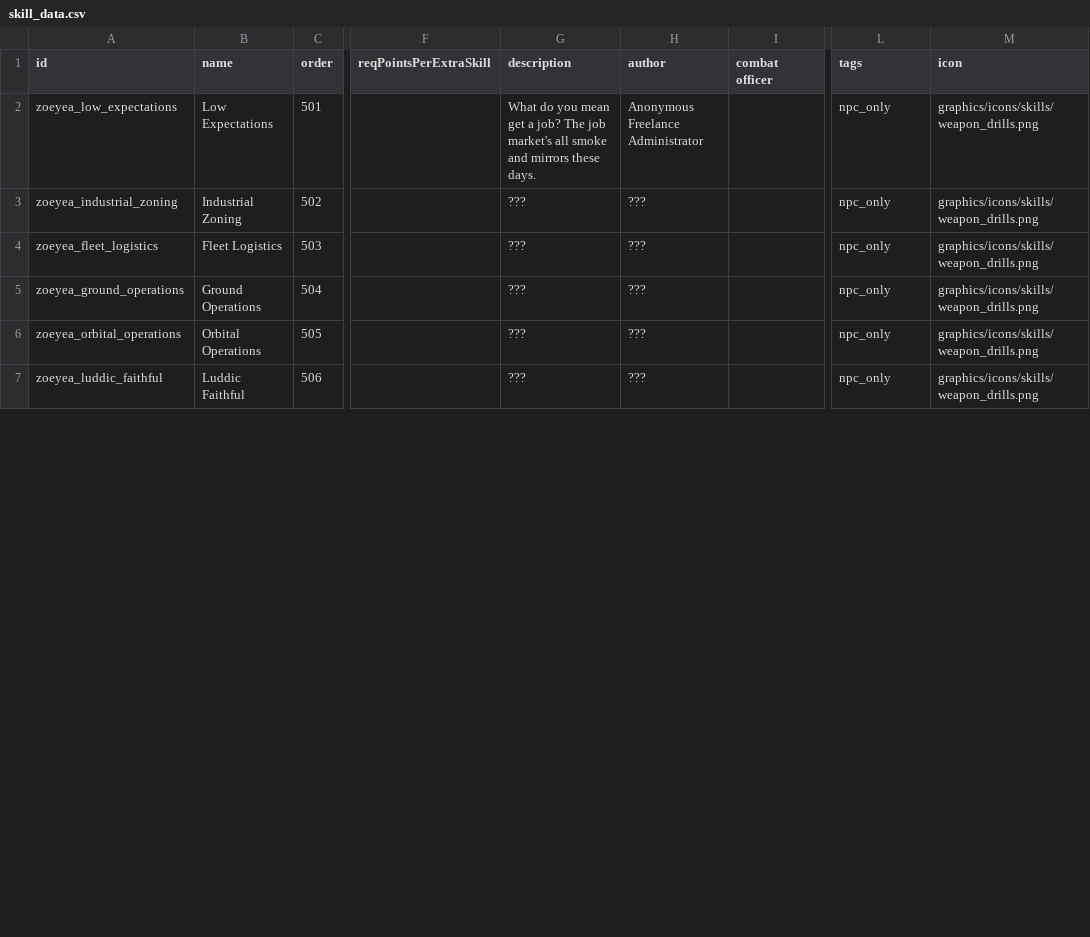
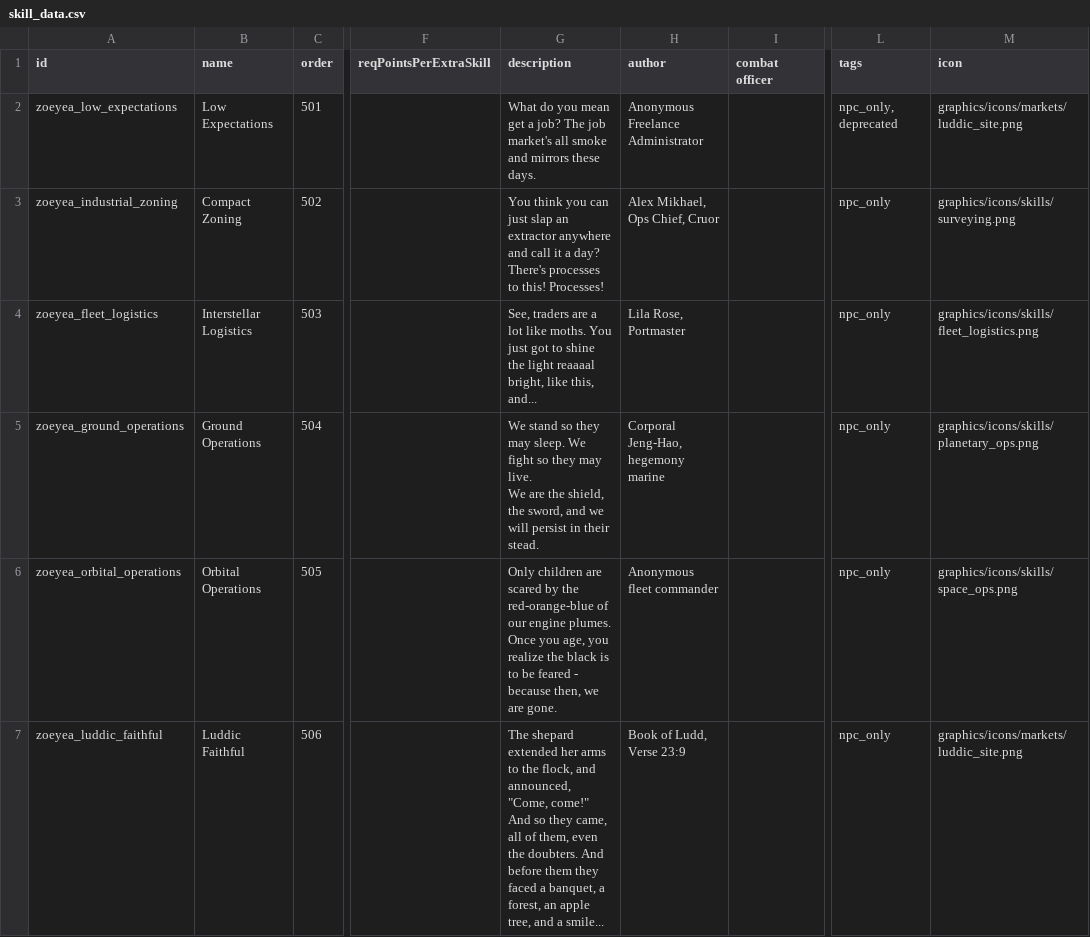
Before and after one commit to nikothedude/Expanded-Administrators, a CSV file: data/characters/skills/skill_data.csv, drawn as a sheet; only a part is shown, gaps mark what is left out; ↵ is a line break in a cell; the diff covers the shown part only; the diff names each change by its address in the sheet, - before the commit and + after, or states it on an @@ line.

```diff
--- a/data/characters/skills/skill_data.csv
+++ b/data/characters/skills/skill_data.csv
-L2 (tags): npc_only
+L2 (tags): npc_only, deprecated
-M2 (icon): graphics/icons/skills/weapon_drills.png
+M2 (icon): graphics/icons/markets/luddic_site.png
-B3 (name): Industrial Zoning
+B3 (name): Compact Zoning
-G3 (description): ???
+G3 (description): You think you can just slap an extractor anywhere and call it a day? There's processes to this! Processes!
-H3 (author): ???
+H3 (author): Alex Mikhael, Ops Chief, Cruor
-M3 (icon): graphics/icons/skills/weapon_drills.png
+M3 (icon): graphics/icons/skills/surveying.png
-B4 (name): Fleet Logistics
+B4 (name): Interstellar Logistics
-G4 (description): ???
+G4 (description): See, traders are a lot like moths. You just got to shine the light reaaaal bright, like this, and...
-H4 (author): ???
+H4 (author): Lila Rose, Portmaster
-M4 (icon): graphics/icons/skills/weapon_drills.png
+M4 (icon): graphics/icons/skills/fleet_logistics.png
-G5 (description): ???
+G5 (description): We stand so they may sleep. We fight so they may live. ↵ We are the shield, the sword, and we will persist in their stead.
-H5 (author): ???
+H5 (author): Corporal Jeng-Hao, hegemony marine
-M5 (icon): graphics/icons/skills/weapon_drills.png
+M5 (icon): graphics/icons/skills/planetary_ops.png
-G6 (description): ???
+G6 (description): Only children are scared by the red-orange-blue of our engine plumes. ↵ Once you age, you realize the black is to be feared - because then, we are gone.
-H6 (author): ???
+H6 (author): Anonymous fleet commander
-M6 (icon): graphics/icons/skills/weapon_drills.png
+M6 (icon): graphics/icons/skills/space_ops.png
-G7 (description): ???
+G7 (description): The shepard extended her arms to the flock, and announced, "Come, come!" ↵ And so they came, all of them, even the doubters. And before them they faced a banquet, a forest, an apple tree, and a smile...
-H7 (author): ???
+H7 (author): Book of Ludd, Verse 23:9
-M7 (icon): graphics/icons/skills/weapon_drills.png
+M7 (icon): graphics/icons/markets/luddic_site.png
```
Also changed, not shown: 1 added row and 12 edited cells elsewhere in this file, 12 other files.
